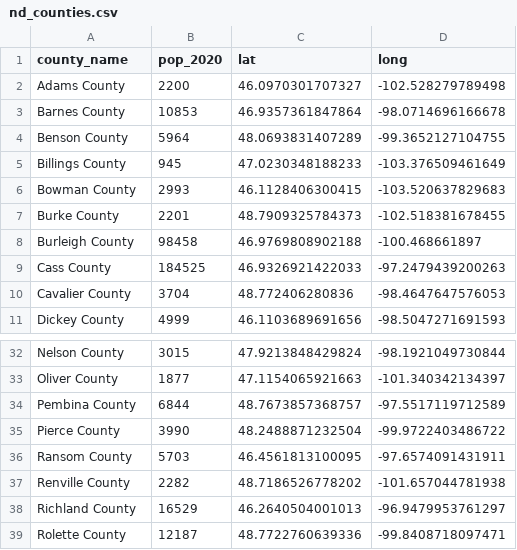
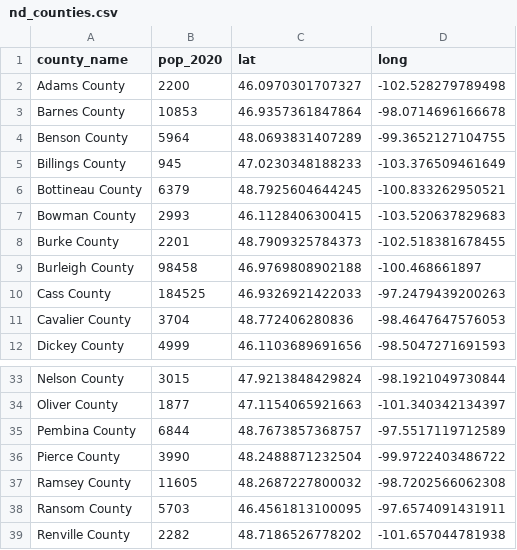
Before and after one commit to saarbuckle/neurorehab_case_study, a CSV file: data/nd_counties.csv, drawn as a sheet; only a part is shown, gaps mark what is left out; the shorter side is filled out with more unchanged rows.

```diff
--- a/data/nd_counties.csv
+++ b/data/nd_counties.csv
@@ -5,2 +5,3 @@
 "Billings County",945,47.0230348188233,-103.376509461649
+"Bottineau County",6379,48.7925604644245,-100.833262950521
 "Bowman County",2993,46.1128406300415,-103.520637829683
@@ -35,2 +36,3 @@
 "Pierce County",3990,48.2488871232504,-99.9722403486722
+"Ramsey County",11605,48.2687227800032,-98.7202566062308
 "Ransom County",5703,46.4561813100095,-97.6574091431911
```
Also changed, not shown: data/costs.csv, data/depreciated/nd_county_population.csv, 7 other files.
